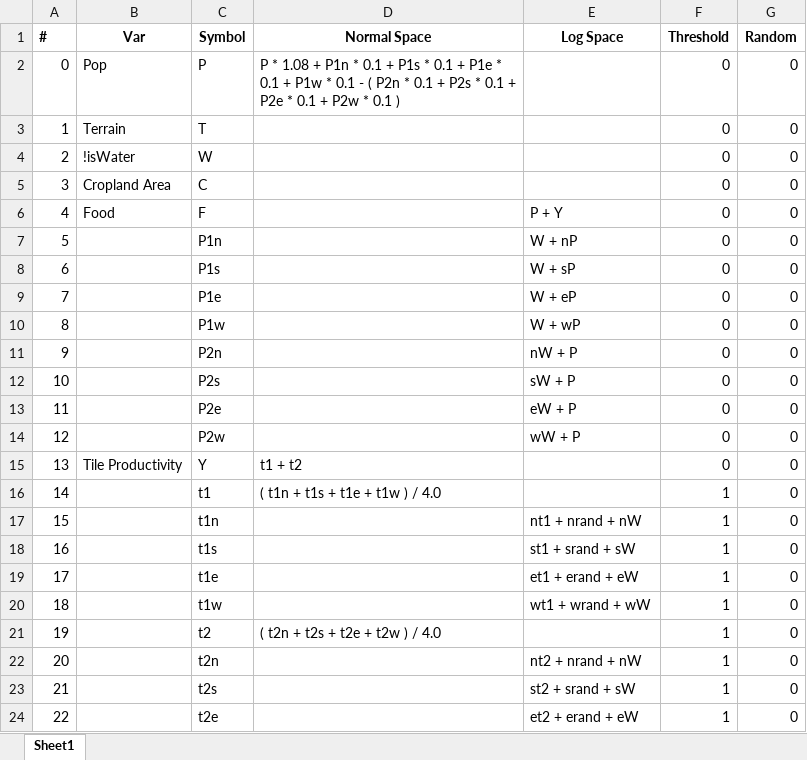
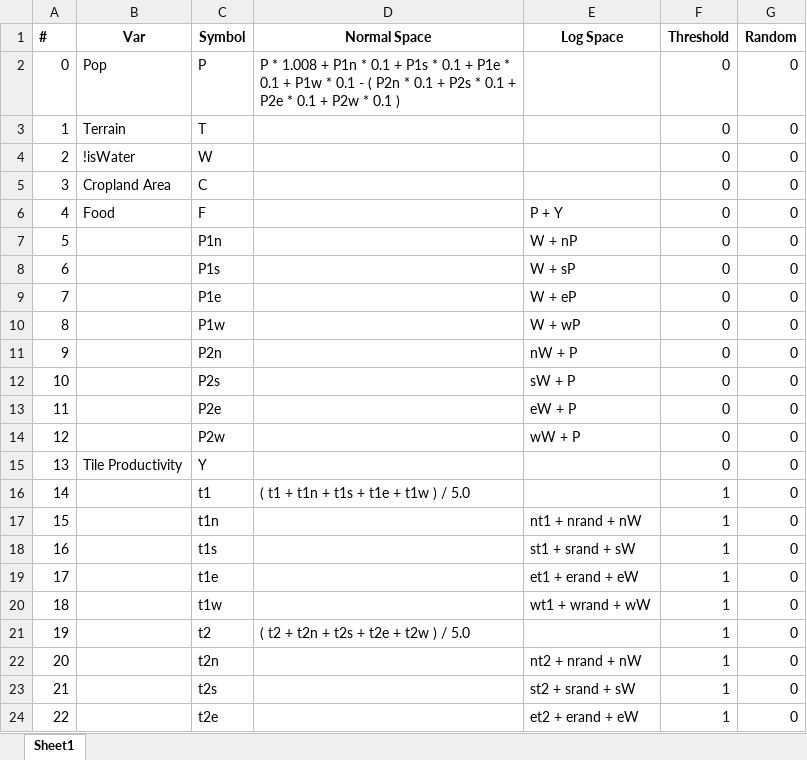
Before and after one commit to Alerosin/Markov-Simulator, an Excel workbook: Project-Functions.xlsx, sheet Sheet1, drawn as a sheet; only a part is shown; values as stored, in another font and other column widths than the file's, no borders; the diff names each change by its address in the sheet, - before the commit and + after, or states it on an @@ line.

```diff
--- a/Project-Functions.xlsx (sheet Sheet1)
+++ b/Project-Functions.xlsx (sheet Sheet1)
-D2 (Normal Space): P * 1.08 + P1n…
+D2 (Normal Space): P * 1.008 + P1n…
-D15 (Normal Space): t1 + t2
+D15 (Normal Space): (empty)
-D16 (Normal Space): ( t1n + t1s + t1e + t1w ) / 4.0
+D16 (Normal Space): ( t1 + t1n + t1s + t1e + t1w ) / 5.0
-D21 (Normal Space): ( t2n + t2s + t2e + t2w ) / 4.0
+D21 (Normal Space): ( t2 + t2n + t2s + t2e + t2w ) / 5.0
```
Also changed, not shown: 6 other files.
